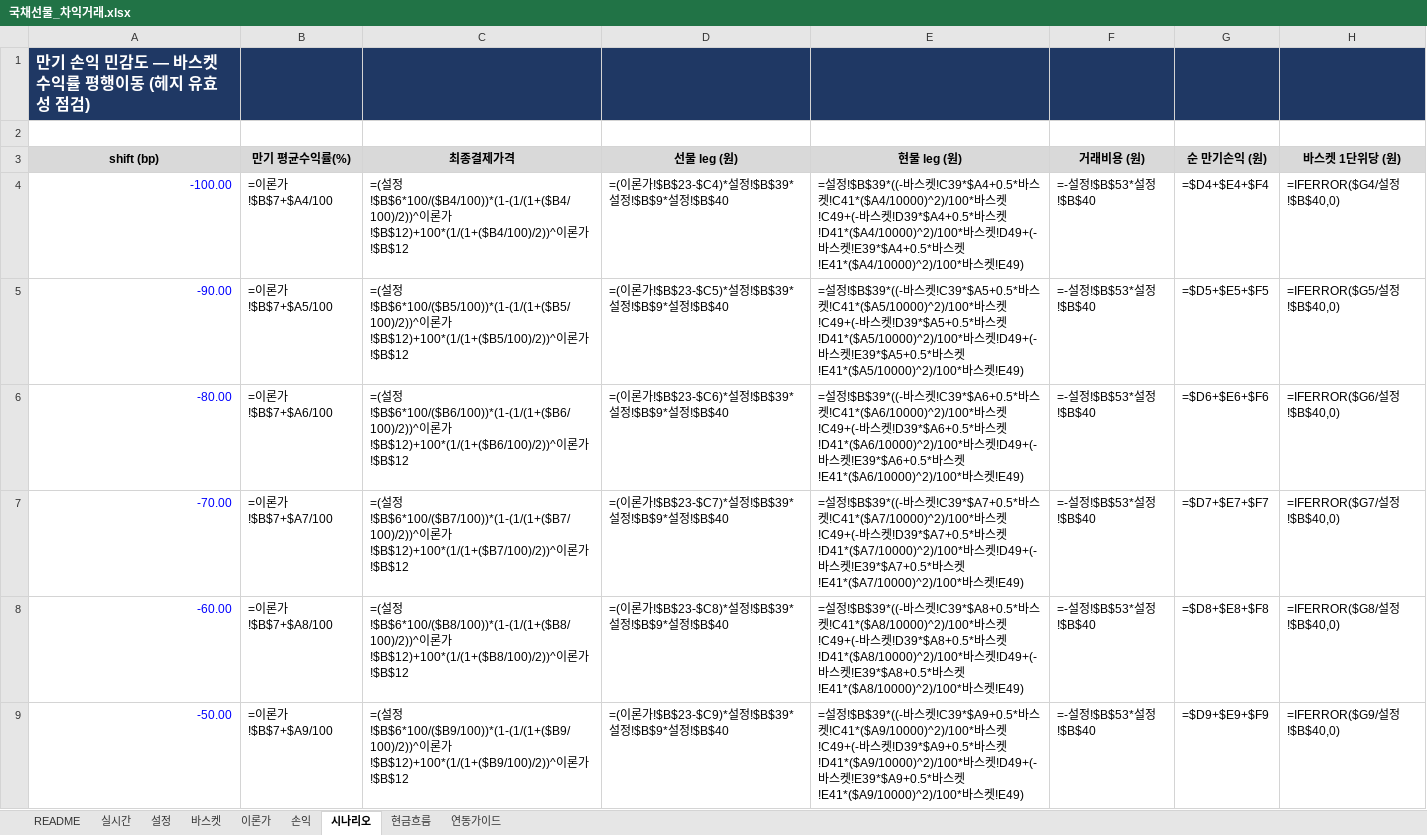
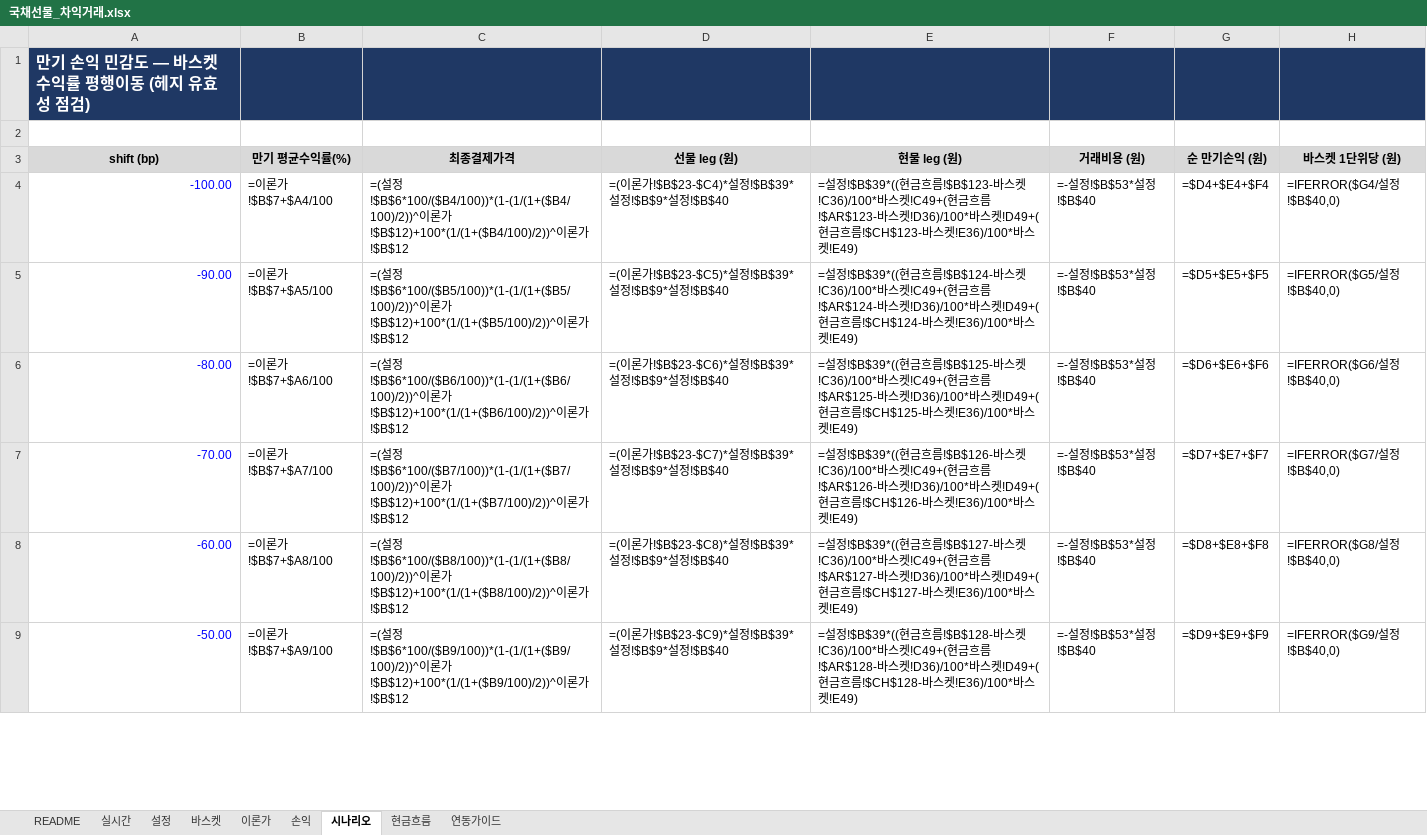
Before and after one commit to vmo940417/vmo, an Excel workbook: ktb_arb/국채선물_차익거래.xlsx, sheet 시나리오, drawn as a sheet; only a part is shown; values as stored, in another font and other column widths than the file's, no borders; formulas without a stored value are shown as written; the diff covers the shown part only; the diff names each change by its address in the sheet, - before the commit and + after, or states it on an @@ line.

```diff
--- a/ktb_arb/국채선물_차익거래.xlsx (sheet 시나리오)
+++ b/ktb_arb/국채선물_차익거래.xlsx (sheet 시나리오)
-E4 (현물 leg (원)): …설정!$B$39*((-바스켓!C39*$A4+0.5*바스켓!C41*($A4/10000)^2)/100*바스켓!C49+(-바스켓!D39*$A4+0.5*바스켓!D41*($A4/10000)^2)/100*바스켓!D49+(-바스켓!E39*$A4+0.5*바스켓!E41*($A4/10000)^2)/100*바스…
+E4 (현물 leg (원)): …설정!$B$39*((현금흐름!$B$123-바스켓!C36)/100*바스켓!C49+(현금흐름!$AR$123-바스켓!D36)/100*바스켓!D49+(현금흐름!$CH$123-바스켓!E36)/100*바스…
-E5 (현물 leg (원)): …설정!$B$39*((-바스켓!C39*$A5+0.5*바스켓!C41*($A5/10000)^2)/100*바스켓!C49+(-바스켓!D39*$A5+0.5*바스켓!D41*($A5/10000)^2)/100*바스켓!D49+(-바스켓!E39*$A5+0.5*바스켓!E41*($A5/10000)^2)/100*바스…
+E5 (현물 leg (원)): …설정!$B$39*((현금흐름!$B$124-바스켓!C36)/100*바스켓!C49+(현금흐름!$AR$124-바스켓!D36)/100*바스켓!D49+(현금흐름!$CH$124-바스켓!E36)/100*바스…
-E6 (현물 leg (원)): …설정!$B$39*((-바스켓!C39*$A6+0.5*바스켓!C41*($A6/10000)^2)/100*바스켓!C49+(-바스켓!D39*$A6+0.5*바스켓!D41*($A6/10000)^2)/100*바스켓!D49+(-바스켓!E39*$A6+0.5*바스켓!E41*($A6/10000)^2)/100*바스…
+E6 (현물 leg (원)): …설정!$B$39*((현금흐름!$B$125-바스켓!C36)/100*바스켓!C49+(현금흐름!$AR$125-바스켓!D36)/100*바스켓!D49+(현금흐름!$CH$125-바스켓!E36)/100*바스…
-E7 (현물 leg (원)): …설정!$B$39*((-바스켓!C39*$A7+0.5*바스켓!C41*($A7/10000)^2)/100*바스켓!C49+(-바스켓!D39*$A7+0.5*바스켓!D41*($A7/10000)^2)/100*바스켓!D49+(-바스켓!E39*$A7+0.5*바스켓!E41*($A7/10000)^2)/100*바스…
+E7 (현물 leg (원)): …설정!$B$39*((현금흐름!$B$126-바스켓!C36)/100*바스켓!C49+(현금흐름!$AR$126-바스켓!D36)/100*바스켓!D49+(현금흐름!$CH$126-바스켓!E36)/100*바스…
-E8 (현물 leg (원)): …설정!$B$39*((-바스켓!C39*$A8+0.5*바스켓!C41*($A8/10000)^2)/100*바스켓!C49+(-바스켓!D39*$A8+0.5*바스켓!D41*($A8/10000)^2)/100*바스켓!D49+(-바스켓!E39*$A8+0.5*바스켓!E41*($A8/10000)^2)/100*바스…
+E8 (현물 leg (원)): …설정!$B$39*((현금흐름!$B$127-바스켓!C36)/100*바스켓!C49+(현금흐름!$AR$127-바스켓!D36)/100*바스켓!D49+(현금흐름!$CH$127-바스켓!E36)/100*바스…
-E9 (현물 leg (원)): …설정!$B$39*((-바스켓!C39*$A9+0.5*바스켓!C41*($A9/10000)^2)/100*바스켓!C49+(-바스켓!D39*$A9+0.5*바스켓!D41*($A9/10000)^2)/100*바스켓!D49+(-바스켓!E39*$A9+0.5*바스켓!E41*($A9/10000)^2)/100*바스…
+E9 (현물 leg (원)): …설정!$B$39*((현금흐름!$B$128-바스켓!C36)/100*바스켓!C49+(현금흐름!$AR$128-바스켓!D36)/100*바스켓!D49+(현금흐름!$CH$128-바스켓!E36)/100*바스…
```
Also changed, not shown: 1 added row and 16 edited cells elsewhere in this sheet, sheet 현금흐름, sheet 바스켓, sheet 손익, sheet README, 3 other files.
